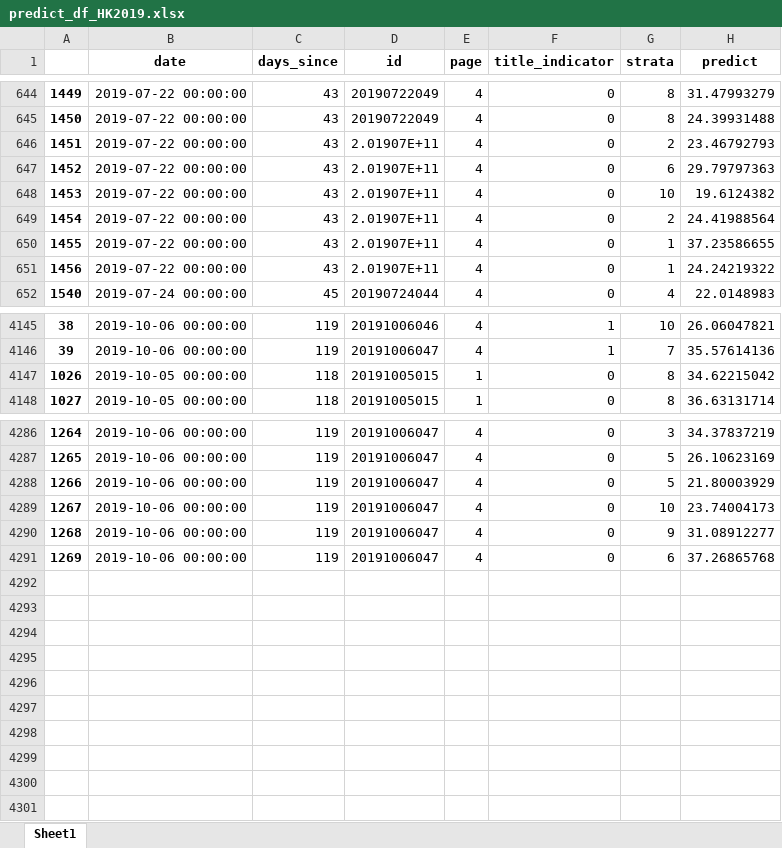
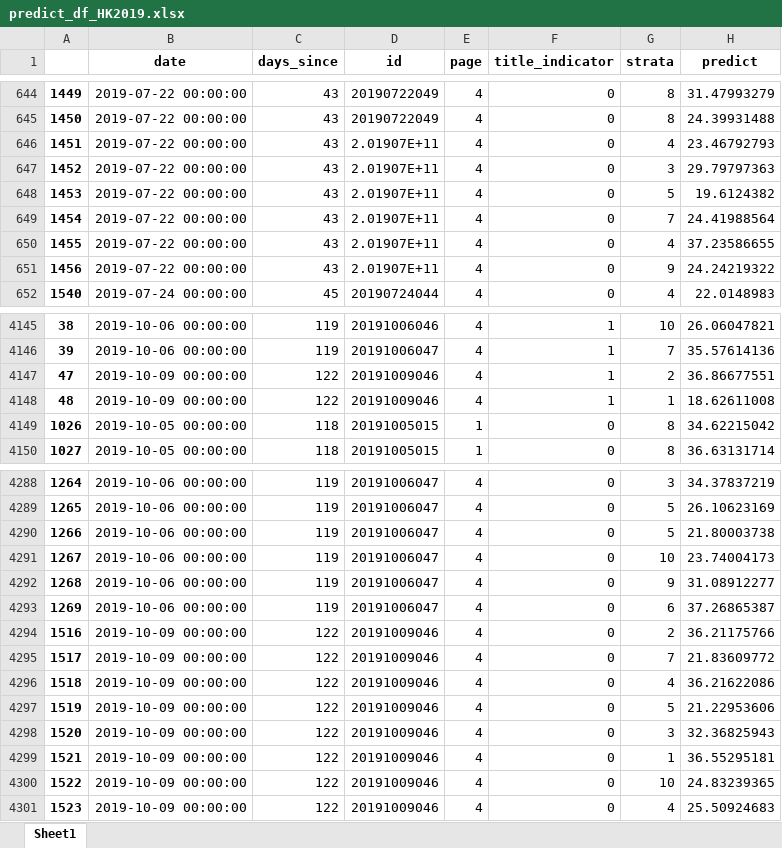
Before and after one commit to PSLmodels/PCI-Crackdown, an Excel workbook: Results/data/predict_df_HK2019.xlsx, sheet Sheet1, drawn as a sheet; only a part is shown, gaps mark what is left out; values as stored, in another font and other column widths than the file's, no borders; addresses are those after the commit; the diff covers the shown part only; the diff names each change by its address in the sheet, - before the commit and + after, or states it on an @@ line.

```diff
--- a/Results/data/predict_df_HK2019.xlsx (sheet Sheet1)
+++ b/Results/data/predict_df_HK2019.xlsx (sheet Sheet1)
-G646 (strata): 2
+G646 (strata): 4
-G647 (strata): 6
+G647 (strata): 3
-G648 (strata): 10
+G648 (strata): 5
-G649 (strata): 2
+G649 (strata): 7
-G650 (strata): 1
+G650 (strata): 4
-G651 (strata): 1
+G651 (strata): 9
+row 4147: 47 | 2019-10-09 00:00:00 | 122 | 20191009046 | 4 | 1 | 2 | 36.86677551
+row 4148: 48 | 2019-10-09 00:00:00 | 122 | 20191009046 | 4 | 1 | 1 | 18.62611008
-H4290 (predict): 21.80003929
+H4290 (predict): 21.80003738
-H4293 (predict): 37.26865768
+H4293 (predict): 37.26865387
+row 4294: 1516 | 2019-10-09 00:00:00 | 122 | 20191009046 | 4 | 0 | 2 | 36.21175766
+row 4295: 1517 | 2019-10-09 00:00:00 | 122 | 20191009046 | 4 | 0 | 7 | 21.83609772
+row 4296: 1518 | 2019-10-09 00:00:00 | 122 | 20191009046 | 4 | 0 | 4 | 36.21622086
+row 4297: 1519 | 2019-10-09 00:00:00 | 122 | 20191009046 | 4 | 0 | 5 | 21.22953606
+row 4298: 1520 | 2019-10-09 00:00:00 | 122 | 20191009046 | 4 | 0 | 3 | 32.36825943
+row 4299: 1521 | 2019-10-09 00:00:00 | 122 | 20191009046 | 4 | 0 | 1 | 36.55295181
+row 4300: 1522 | 2019-10-09 00:00:00 | 122 | 20191009046 | 4 | 0 | 10 | 24.83239365
+row 4301: 1523 | 2019-10-09 00:00:00 | 122 | 20191009046 | 4 | 0 | 4 | 25.50924683
```
Also changed, not shown: 118 edited cells elsewhere in this sheet, 7 other files.
